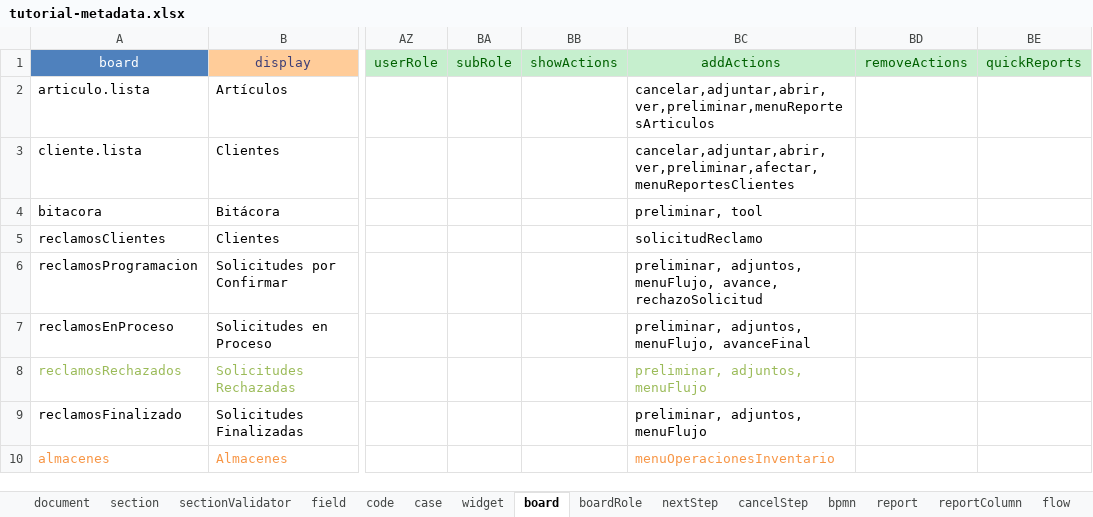
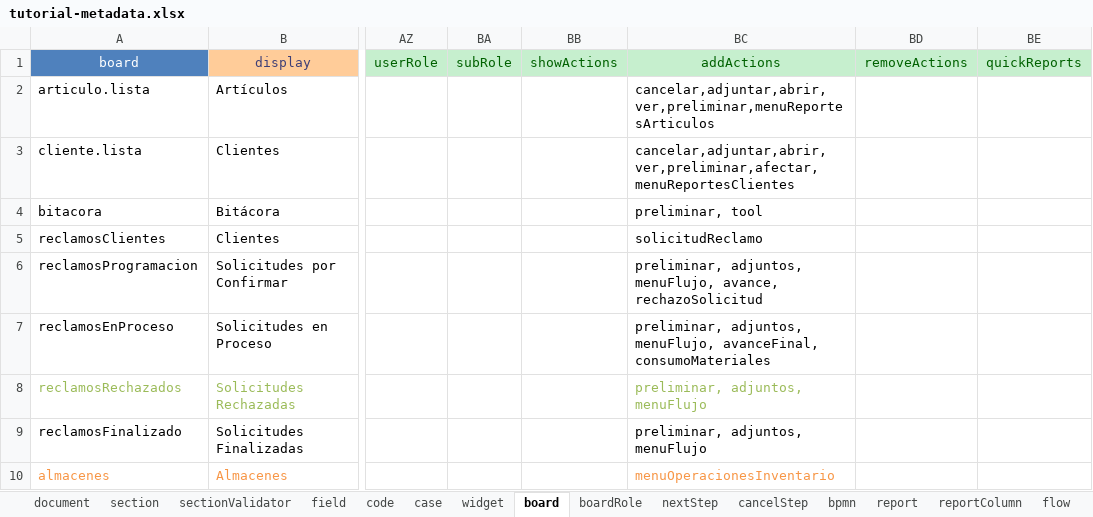
Before and after one commit to jluna80/tutorial-wasabi-avanzado, an Excel workbook: tutorial-metadata.xlsx, sheet board, drawn as a sheet; only a part is shown, gaps mark what is left out; values as stored, in another font and other column widths than the file's, no borders; the diff names each change by its address in the sheet, - before the commit and + after, or states it on an @@ line.

```diff
--- a/tutorial-metadata.xlsx (sheet board)
+++ b/tutorial-metadata.xlsx (sheet board)
-BC7: …adjuntos, menuFlujo, avanceFinal
+BC7: …adjuntos, menuFlujo, avanceFinal, consumoMateriales
```
Also changed, not shown: sheet field, sheet mov, sheet document, 4 other files.
